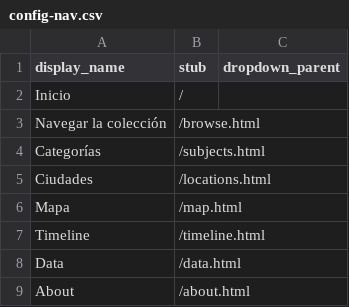
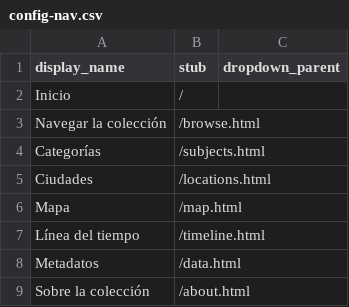
Before and after one commit to NataliaConsuegra/coleccion_mmc, a CSV file: _data/config-nav.csv, drawn as a sheet.

Commit message:
Update config-nav.csv

```diff
--- a/_data/config-nav.csv
+++ b/_data/config-nav.csv
@@ -6,4 +6,4 @@ Ciudades,/locations.html
 Mapa,/map.html
-Timeline,/timeline.html
-Data,/data.html
-About,/about.html
+Línea del tiempo,/timeline.html
+Metadatos,/data.html
+Sobre la colección,/about.html
```
